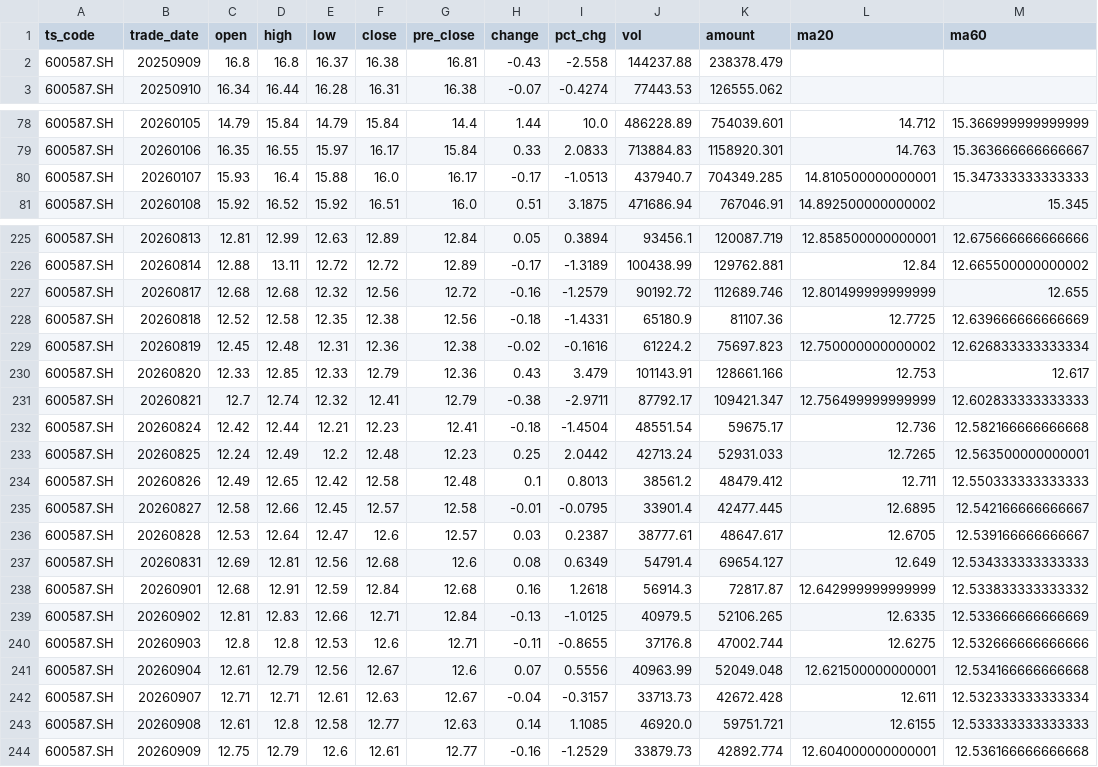
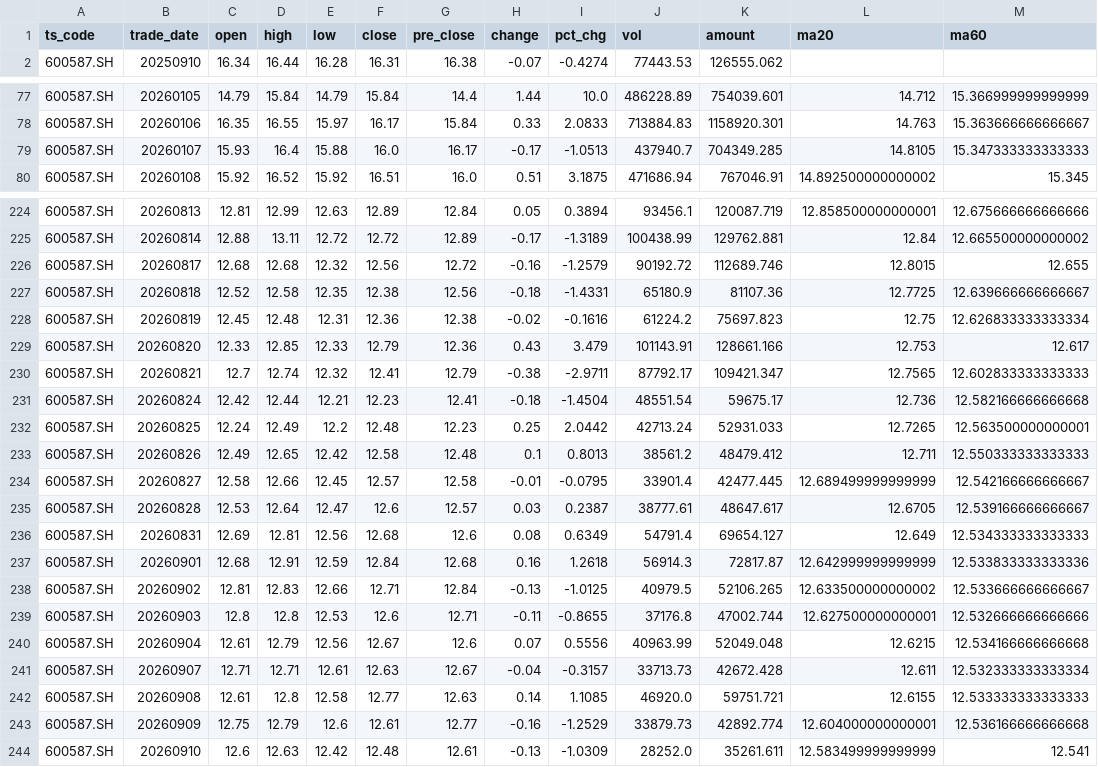
Before and after one commit to AasChief/AI-quant, a CSV file: tiandi_keji_600587_daily_data.csv, drawn as a sheet; only a part is shown, gaps mark what is left out; the diff covers the shown part only.

```diff
--- a/tiandi_keji_600587_daily_data.csv
+++ b/tiandi_keji_600587_daily_data.csv
@@ -1,3 +1,2 @@
 ts_code,trade_date,open,high,low,close,pre_close,change,pct_chg,vol,amount,ma20,ma60
-600587.SH,20250909,16.8,16.8,16.37,16.38,16.81,-0.43,-2.558,144237.88,238378.479,,
 600587.SH,20250910,16.34,16.44,16.28,16.31,16.38,-0.07,-0.4274,77443.53,126555.062,,
@@ -79,3 +78,3 @@
 600587.SH,20260106,16.35,16.55,15.97,16.17,15.84,0.33,2.0833,713884.83,1158920.301,14.763,15.363666666666667
-600587.SH,20260107,15.93,16.4,15.88,16.0,16.17,-0.17,-1.0513,437940.7,704349.285,14.810500000000001,15.347333333333333
+600587.SH,20260107,15.93,16.4,15.88,16.0,16.17,-0.17,-1.0513,437940.7,704349.285,14.8105,15.347333333333333
 600587.SH,20260108,15.92,16.52,15.92,16.51,16.0,0.51,3.1875,471686.94,767046.91,14.892500000000002,15.345
@@ -226,7 +225,7 @@
 600587.SH,20260814,12.88,13.11,12.72,12.72,12.89,-0.17,-1.3189,100438.99,129762.881,12.84,12.665500000000002
-600587.SH,20260817,12.68,12.68,12.32,12.56,12.72,-0.16,-1.2579,90192.72,112689.746,12.801499999999999,12.655
-600587.SH,20260818,12.52,12.58,12.35,12.38,12.56,-0.18,-1.4331,65180.9,81107.36,12.7725,12.639666666666669
-600587.SH,20260819,12.45,12.48,12.31,12.36,12.38,-0.02,-0.1616,61224.2,75697.823,12.750000000000002,12.626833333333334
+600587.SH,20260817,12.68,12.68,12.32,12.56,12.72,-0.16,-1.2579,90192.72,112689.746,12.8015,12.655
+600587.SH,20260818,12.52,12.58,12.35,12.38,12.56,-0.18,-1.4331,65180.9,81107.36,12.7725,12.639666666666667
+600587.SH,20260819,12.45,12.48,12.31,12.36,12.38,-0.02,-0.1616,61224.2,75697.823,12.75,12.626833333333334
 600587.SH,20260820,12.33,12.85,12.33,12.79,12.36,0.43,3.479,101143.91,128661.166,12.753,12.617
-600587.SH,20260821,12.7,12.74,12.32,12.41,12.79,-0.38,-2.9711,87792.17,109421.347,12.756499999999999,12.602833333333333
+600587.SH,20260821,12.7,12.74,12.32,12.41,12.79,-0.38,-2.9711,87792.17,109421.347,12.7565,12.602833333333333
 600587.SH,20260824,12.42,12.44,12.21,12.23,12.41,-0.18,-1.4504,48551.54,59675.17,12.736,12.582166666666668
@@ -234,9 +233,9 @@
 600587.SH,20260826,12.49,12.65,12.42,12.58,12.48,0.1,0.8013,38561.2,48479.412,12.711,12.550333333333333
-600587.SH,20260827,12.58,12.66,12.45,12.57,12.58,-0.01,-0.0795,33901.4,42477.445,12.6895,12.542166666666667
+600587.SH,20260827,12.58,12.66,12.45,12.57,12.58,-0.01,-0.0795,33901.4,42477.445,12.689499999999999,12.542166666666667
 600587.SH,20260828,12.53,12.64,12.47,12.6,12.57,0.03,0.2387,38777.61,48647.617,12.6705,12.539166666666667
 600587.SH,20260831,12.69,12.81,12.56,12.68,12.6,0.08,0.6349,54791.4,69654.127,12.649,12.534333333333333
-600587.SH,20260901,12.68,12.91,12.59,12.84,12.68,0.16,1.2618,56914.3,72817.87,12.642999999999999,12.533833333333332
-600587.SH,20260902,12.81,12.83,12.66,12.71,12.84,-0.13,-1.0125,40979.5,52106.265,12.6335,12.533666666666669
-600587.SH,20260903,12.8,12.8,12.53,12.6,12.71,-0.11,-0.8655,37176.8,47002.744,12.6275,12.532666666666666
-600587.SH,20260904,12.61,12.79,12.56,12.67,12.6,0.07,0.5556,40963.99,52049.048,12.621500000000001,12.534166666666668
+600587.SH,20260901,12.68,12.91,12.59,12.84,12.68,0.16,1.2618,56914.3,72817.87,12.642999999999999,12.533833333333336
+600587.SH,20260902,12.81,12.83,12.66,12.71,12.84,-0.13,-1.0125,40979.5,52106.265,12.633500000000002,12.533666666666667
+600587.SH,20260903,12.8,12.8,12.53,12.6,12.71,-0.11,-0.8655,37176.8,47002.744,12.627500000000001,12.532666666666666
+600587.SH,20260904,12.61,12.79,12.56,12.67,12.6,0.07,0.5556,40963.99,52049.048,12.6215,12.534166666666668
 600587.SH,20260907,12.71,12.71,12.61,12.63,12.67,-0.04,-0.3157,33713.73,42672.428,12.611,12.532333333333334
@@ -244 +243,2 @@
 600587.SH,20260909,12.75,12.79,12.6,12.61,12.77,-0.16,-1.2529,33879.73,42892.774,12.604000000000001,12.536166666666668
+600587.SH,20260910,12.6,12.63,12.42,12.48,12.61,-0.13,-1.0309,28252.0,35261.611,12.583499999999999,12.541
```
Also changed, not shown: 65 edited cells elsewhere in this file, 中船特气_688146_daily_data.csv, 平安银行_000001_daily_data.csv, 1 other file.
